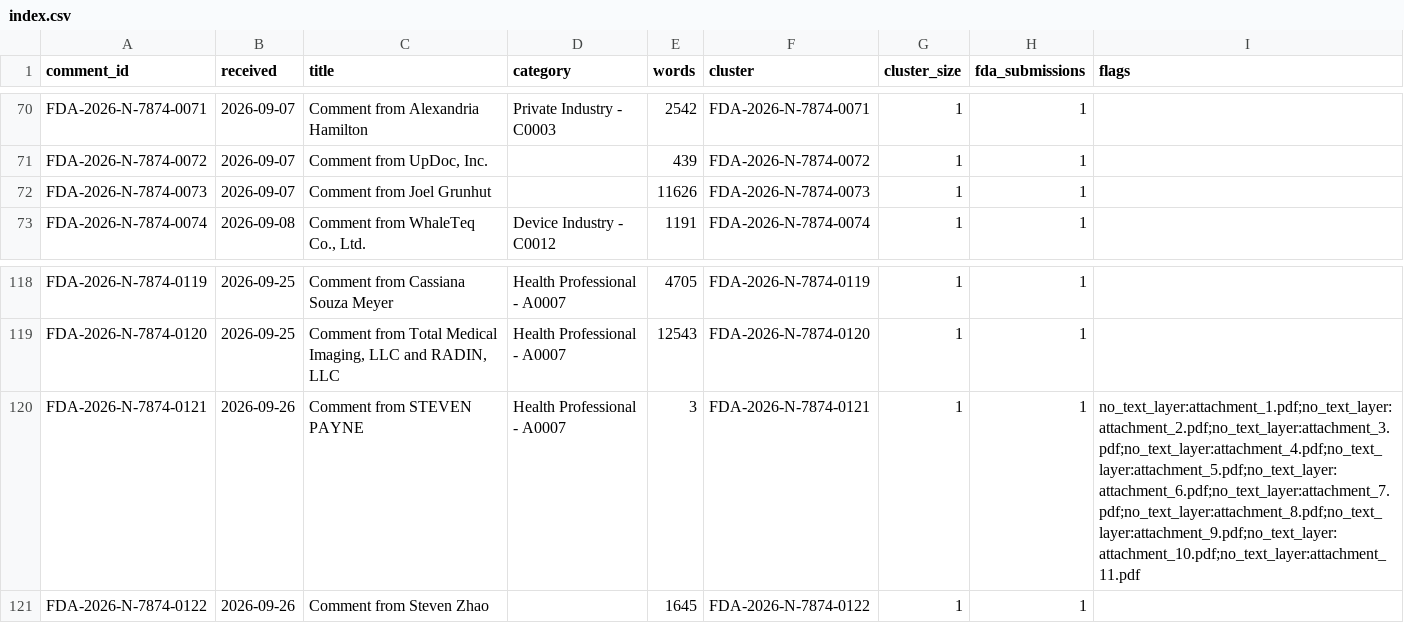
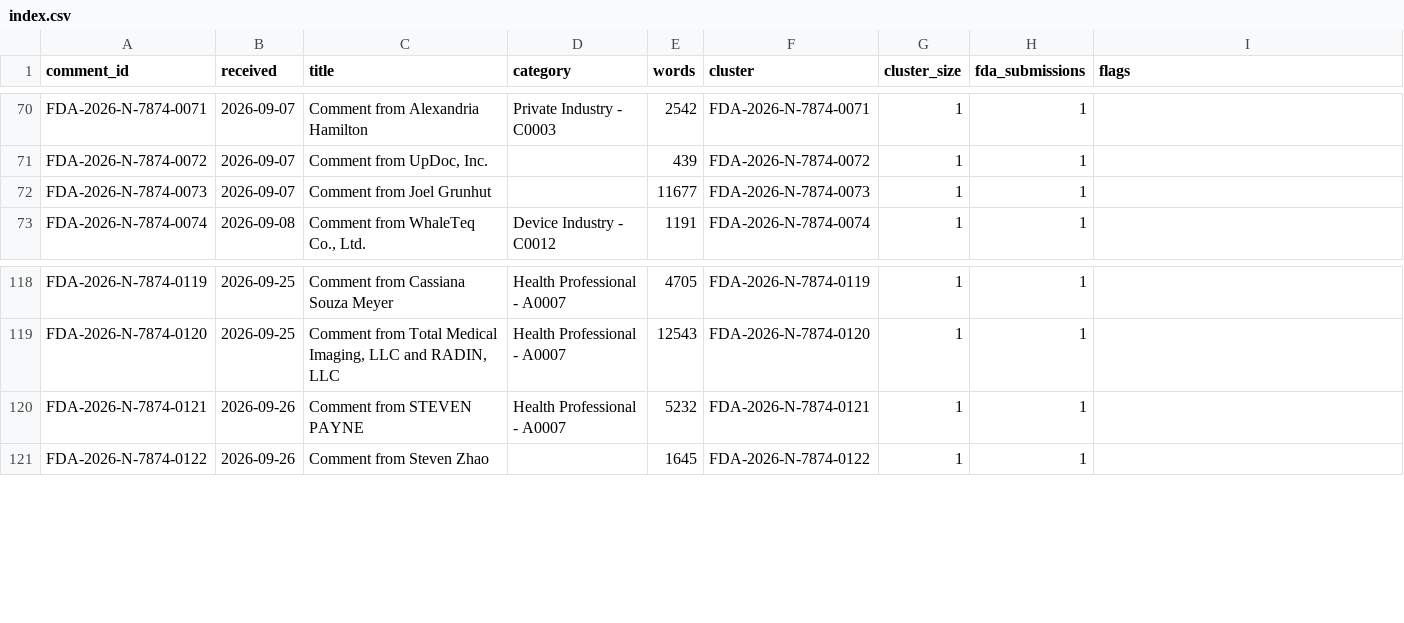
Before and after one commit to aditya-jonn/Discussion_Paper_Comments_Analyzer, a CSV file: corpus/index.csv, drawn as a sheet; only a part is shown, gaps mark what is left out.

Commit message:
corpus updated to 129 comments

```diff
--- a/corpus/index.csv
+++ b/corpus/index.csv
@@ -71,3 +71,3 @@ FDA-2026-N-7874-0071,2026-09-07,Comment from Alexandria Hamilton,Private Industr
 FDA-2026-N-7874-0072,2026-09-07,"Comment from UpDoc, Inc.",,439,FDA-2026-N-7874-0072,1,1,
-FDA-2026-N-7874-0073,2026-09-07,Comment from Joel Grunhut,,11626,FDA-2026-N-7874-0073,1,1,
+FDA-2026-N-7874-0073,2026-09-07,Comment from Joel Grunhut,,11677,FDA-2026-N-7874-0073,1,1,
 FDA-2026-N-7874-0074,2026-09-08,"Comment from WhaleTeq Co., Ltd.",Device Industry - C0012,1191,FDA-2026-N-7874-0074,1,1,
@@ -119,3 +119,3 @@ FDA-2026-N-7874-0119,2026-09-25,Comment from Cassiana Souza Meyer,Health Profess
 FDA-2026-N-7874-0120,2026-09-25,"Comment from Total Medical Imaging, LLC and RADIN, LLC",Health Professional - A0007,12543,FDA-2026-N-7874-0120,1,1,
-FDA-2026-N-7874-0121,2026-09-26,Comment from STEVEN PAYNE,Health Professional - A0007,3,FDA-2026-N-7874-0121,1,1,no_text_layer:attachment_1.pdf;no_text_layer:attachment_2.pdf;no_text_layer:attachment_3.pdf;no_text_layer:attachment_4.pdf;no_text_layer:attachment_5.pdf;no_text_layer:attachment_6.pdf;no_text_layer:attachment_7.pdf;no_text_layer:attachment_8.pdf;no_text_layer:attachment_9.pdf;no_text_layer:attachment_10.pdf;no_text_layer:attachment_11.pdf
+FDA-2026-N-7874-0121,2026-09-26,Comment from STEVEN PAYNE,Health Professional - A0007,5232,FDA-2026-N-7874-0121,1,1,
 FDA-2026-N-7874-0122,2026-09-26,Comment from Steven Zhao,,1645,FDA-2026-N-7874-0122,1,1,
```
Also changed, not shown: 3 other files.
